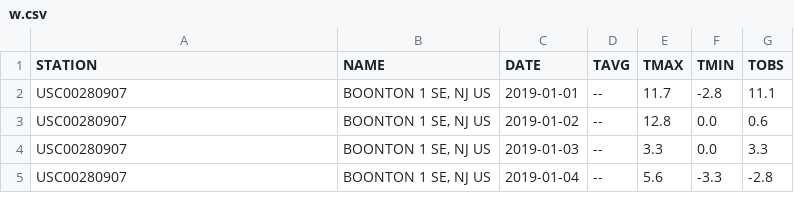
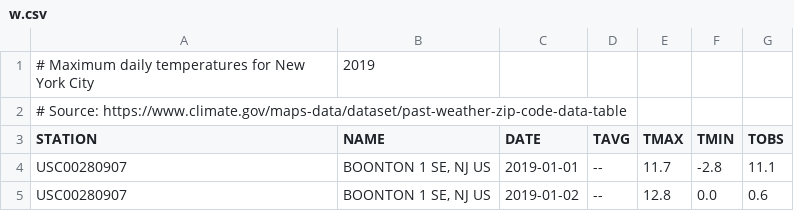
Before and after one commit to jxxcarlson/elm-blackbox, a CSV file: w.csv, drawn as a sheet; only a part is shown; the shorter side is filled out with more unchanged rows.

```diff
--- a/w.csv
+++ b/w.csv
@@ -1 +1,3 @@
+# Maximum daily temperatures for New York City, 2019
+# Source: https://www.climate.gov/maps-data/dataset/past-weather-zip-code-data-table
 "STATION","NAME","DATE","TAVG","TMAX","TMIN","TOBS"
```
Also changed, not shown: 6 other files.
